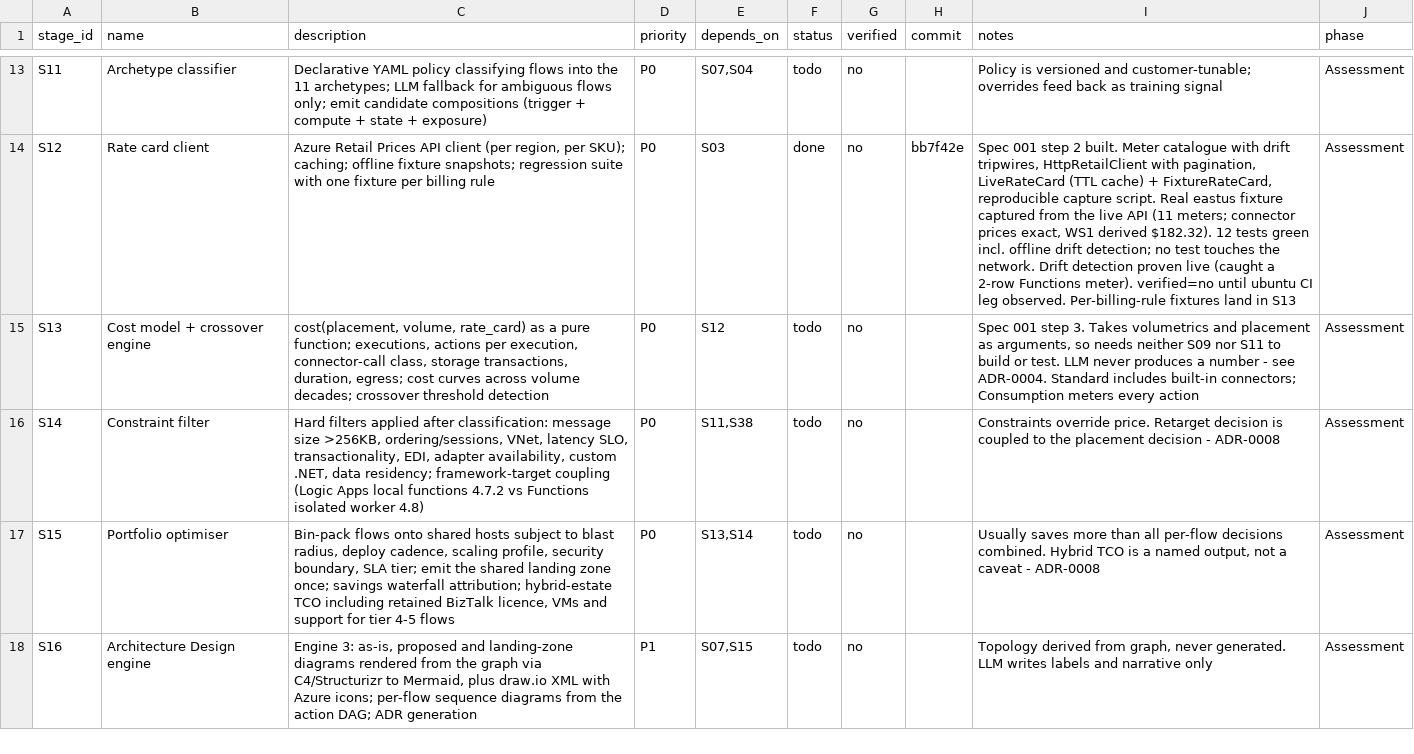
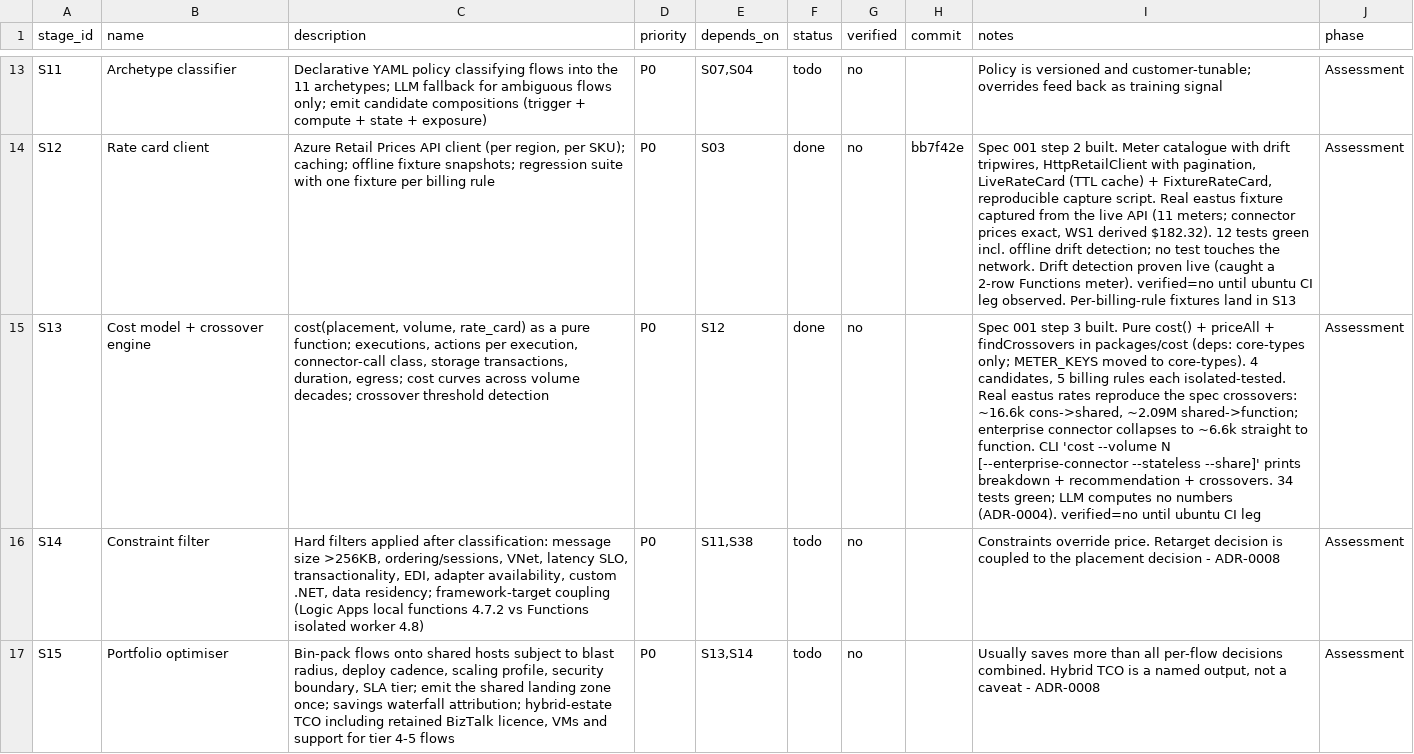
Before and after one commit to itsravinder/ibexcairn, a CSV file: STAGES.csv, drawn as a sheet; only a part is shown, gaps mark what is left out; the shorter side is filled out with more unchanged rows; the diff names each change by its address in the sheet, - before the commit and + after, or states it on an @@ line.

```diff
--- a/STAGES.csv
+++ b/STAGES.csv
-F15 (status): todo
+F15 (status): done
-I15 (notes): …001 step 3. Takes volumetrics and placement as arguments, so needs neither S09 nor S11 to build or test. LLM never produces a number - see ADR-0004. Standard includes built-in connectors; Consumption meters every action
+I15 (notes): …001 step 3 built. Pure cost() + priceAll + findCrossovers in packages/cost (deps: core-types only; METER_KEYS moved to core-types). 4 candidates, 5 billing rules each isolated-tested. Real eastus rates reproduce the spec crossovers: ~16.6k cons->shared, ~2.09M shared->function; enterprise connector collapses to ~6.6k straight to function. CLI 'cost --volume N [--enterprise-connector --stateless --share]' prints breakdown + recommendation + crossovers. 34 tests green; LLM computes no numbers (ADR-0004). verified=no until ubuntu CI leg
```
Also changed, not shown: 12 other files.
